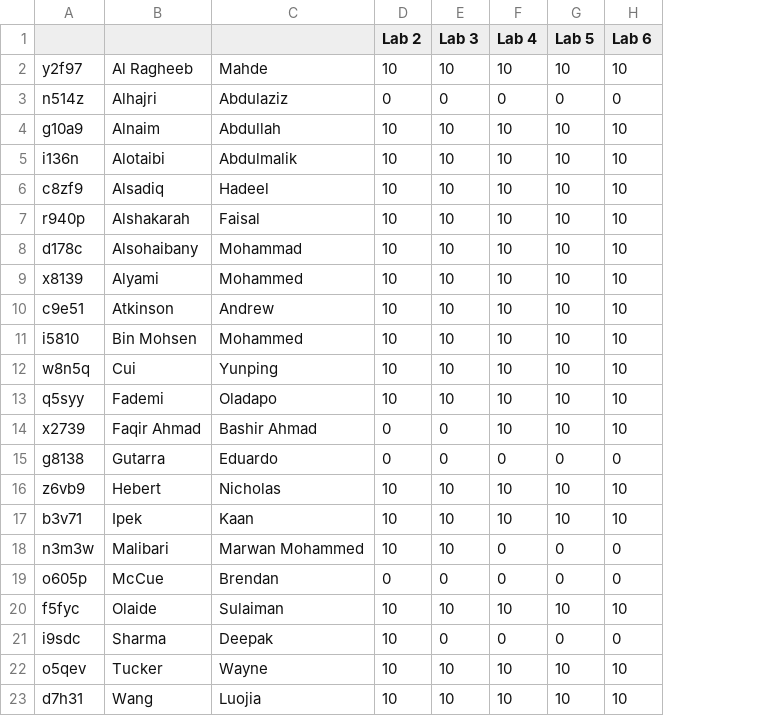
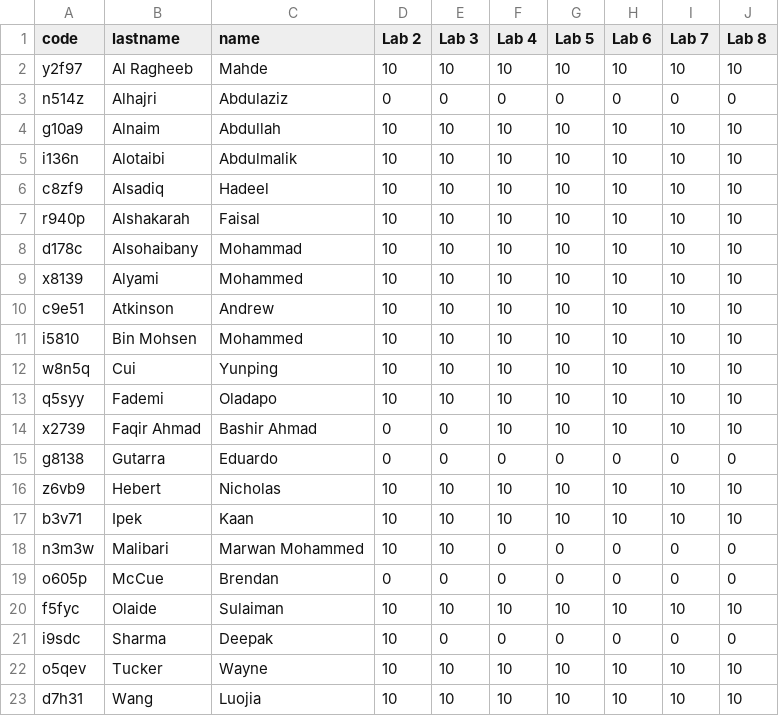
Before and after one commit to edvelezg/unb-java, a CSV file: CS1073/CS1073Att.csv, drawn as a sheet; the diff names each change by its address in the sheet, - before the commit and + after, or states it on an @@ line.

```diff
--- a/CS1073/CS1073Att.csv
+++ b/CS1073/CS1073Att.csv
+column I (Lab 7), rows 2-23: 10 | 0 | 10 | 10 | 10 | 10 | 10 | 10 | 10 | 10 | 10 | 10 | 10 | 0 | 10 | 10 | 0 | 0 | 10 | 0 | 10 | 10
+column J (Lab 8), rows 2-23: 10 | 0 | 10 | 10 | 10 | 10 | 10 | 10 | 10 | 10 | 10 | 10 | 10 | 0 | 10 | 10 | 0 | 0 | 10 | 0 | 10 | 10
-A1: (empty)
+A1: code
-B1: (empty)
+B1: lastname
-C1: (empty)
+C1: name
```
